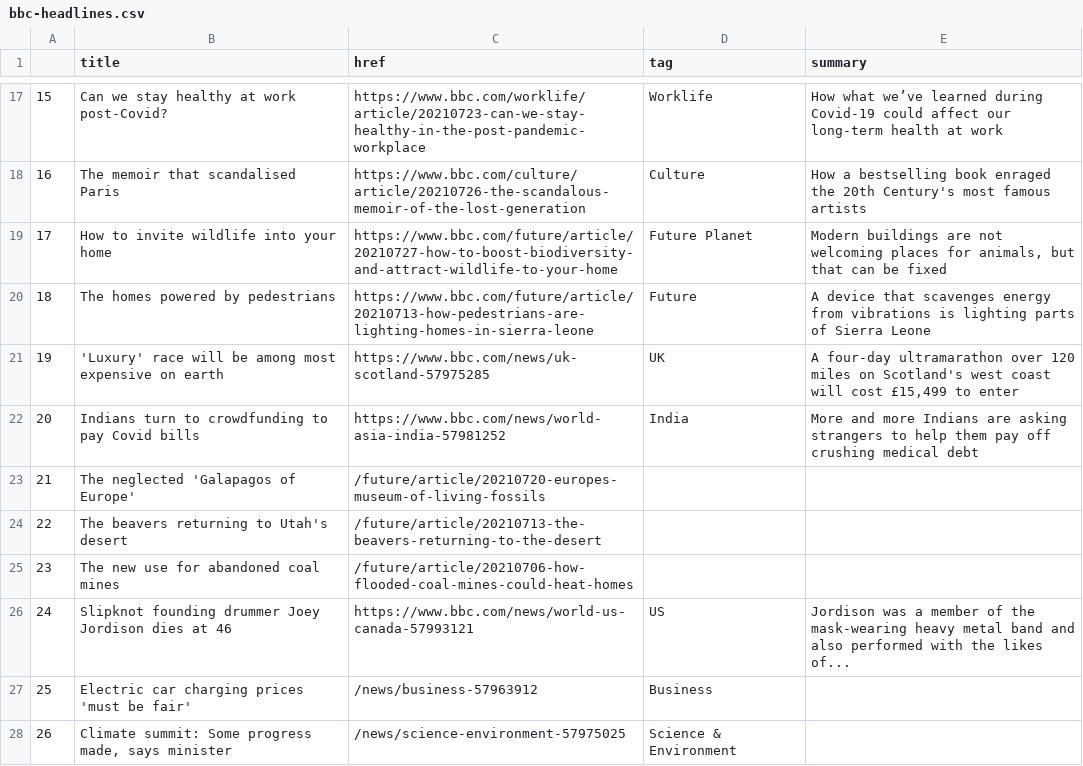
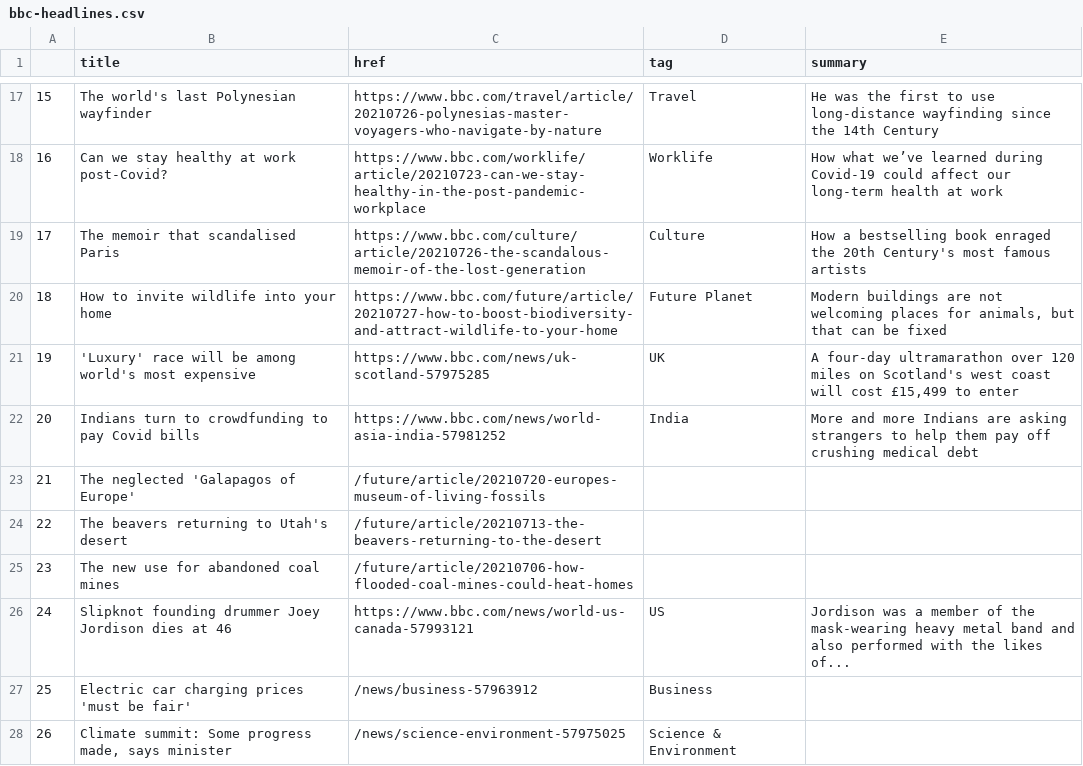
Before and after one commit to FraukeReyer/automatic-scraper, a CSV file: bbc-headlines.csv, drawn as a sheet; only a part is shown, gaps mark what is left out; the diff covers the shown part only.

```diff
--- a/bbc-headlines.csv
+++ b/bbc-headlines.csv
@@ -17,6 +17,6 @@
-15,Can we stay healthy at work post-Covid?,https://www.bbc.com/worklife/article/20210723-can-we-stay-healthy-in-the-post-pandemic-workplace,Worklife,How what we’ve learned during Covid-19 could affect our long-term health at work
-16,The memoir that scandalised Paris,https://www.bbc.com/culture/article/20210726-the-scandalous-memoir-of-the-lost-generation,Culture,How a bestselling book enraged the 20th Century's most famous artists
-17,How to invite wildlife into your home,https://www.bbc.com/future/article/20210727-how-to-boost-biodiversity-and-attract-wildlife-to-your-home,Future Planet,"Modern buildings are not welcoming places for animals, but that can be fixed"
-18,The homes powered by pedestrians,https://www.bbc.com/future/article/20210713-how-pedestrians-are-lighting-homes-in-sierra-leone,Future,A device that scavenges energy from vibrations is lighting parts of Sierra Leone
-19,'Luxury' race will be among most expensive on earth,https://www.bbc.com/news/uk-scotland-57975285,UK,"A four-day ultramarathon over 120 miles on Scotland's west coast will cost £15,499 to enter"
+15,The world's last Polynesian wayfinder,https://www.bbc.com/travel/article/20210726-polynesias-master-voyagers-who-navigate-by-nature,Travel,He was the first to use long-distance wayfinding since the 14th Century
+16,Can we stay healthy at work post-Covid?,https://www.bbc.com/worklife/article/20210723-can-we-stay-healthy-in-the-post-pandemic-workplace,Worklife,How what we’ve learned during Covid-19 could affect our long-term health at work
+17,The memoir that scandalised Paris,https://www.bbc.com/culture/article/20210726-the-scandalous-memoir-of-the-lost-generation,Culture,How a bestselling book enraged the 20th Century's most famous artists
+18,How to invite wildlife into your home,https://www.bbc.com/future/article/20210727-how-to-boost-biodiversity-and-attract-wildlife-to-your-home,Future Planet,"Modern buildings are not welcoming places for animals, but that can be fixed"
+19,'Luxury' race will be among world's most expensive,https://www.bbc.com/news/uk-scotland-57975285,UK,"A four-day ultramarathon over 120 miles on Scotland's west coast will cost £15,499 to enter"
 20,Indians turn to crowdfunding to pay Covid bills,https://www.bbc.com/news/world-asia-india-57981252,India,More and more Indians are asking strangers to help them pay off crushing medical debt
```
Also changed, not shown: 30 edited cells elsewhere in this file.
